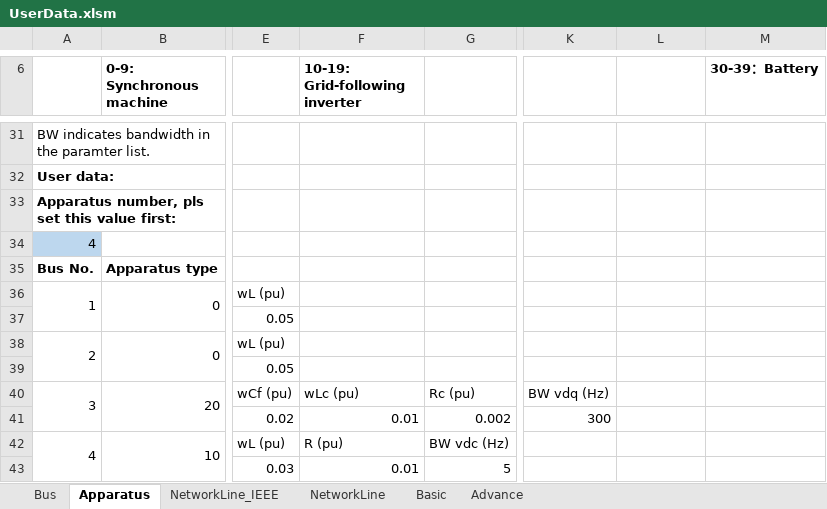
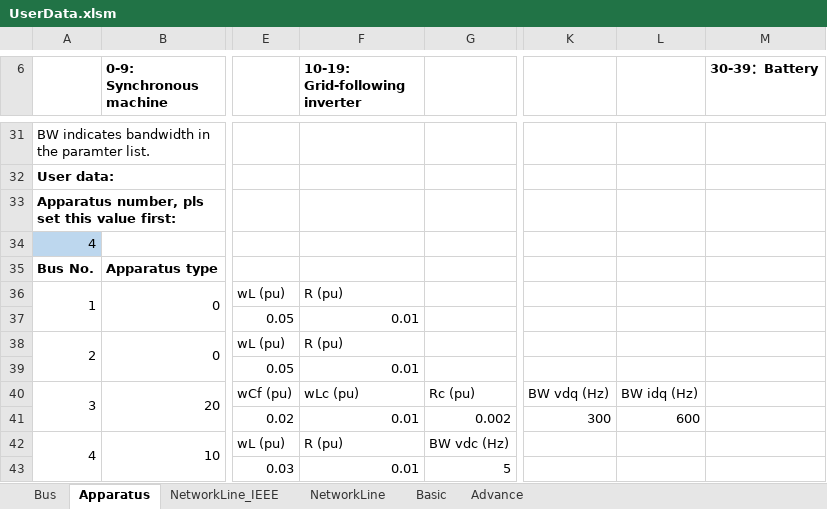
Before and after one commit to Future-Power-Networks/Simplus-Grid-Tool, an Excel workbook: UserData.xlsm, sheet Apparatus, drawn as a sheet; only a part is shown, gaps mark what is left out; values as stored, in another font and other column widths than the file's, no borders; the diff names each change by its address in the sheet, - before the commit and + after, or states it on an @@ line.

Commit message:
Correct UserData.xlsm

```diff
--- a/UserData.xlsm (sheet Apparatus)
+++ b/UserData.xlsm (sheet Apparatus)
-F36 (10-19: Grid-following inverter): (empty)
+F36 (10-19: Grid-following inverter): R (pu)
-F37 (10-19: Grid-following inverter): (empty)
+F37 (10-19: Grid-following inverter): 0.01
-F38 (10-19: Grid-following inverter): (empty)
+F38 (10-19: Grid-following inverter): R (pu)
-F39 (10-19: Grid-following inverter): (empty)
+F39 (10-19: Grid-following inverter): 0.01
-L40: (empty)
+L40: BW idq (Hz)
-L41: (empty)
+L41: 600
```
